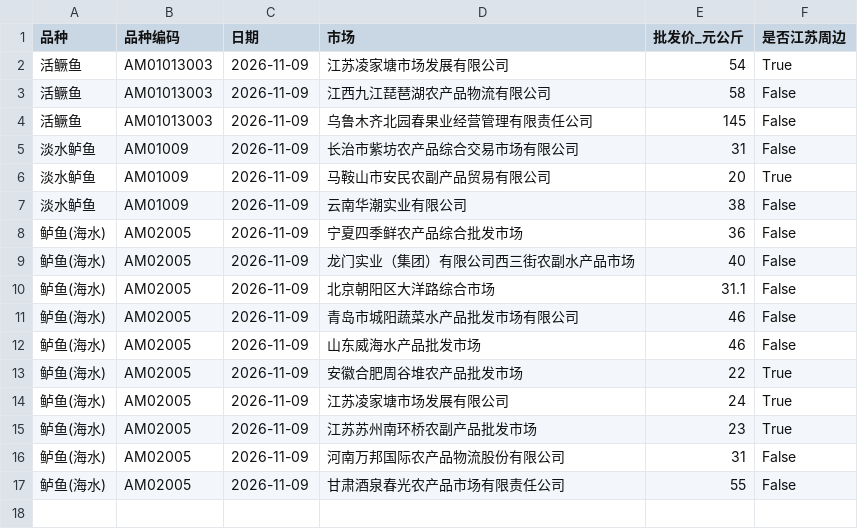
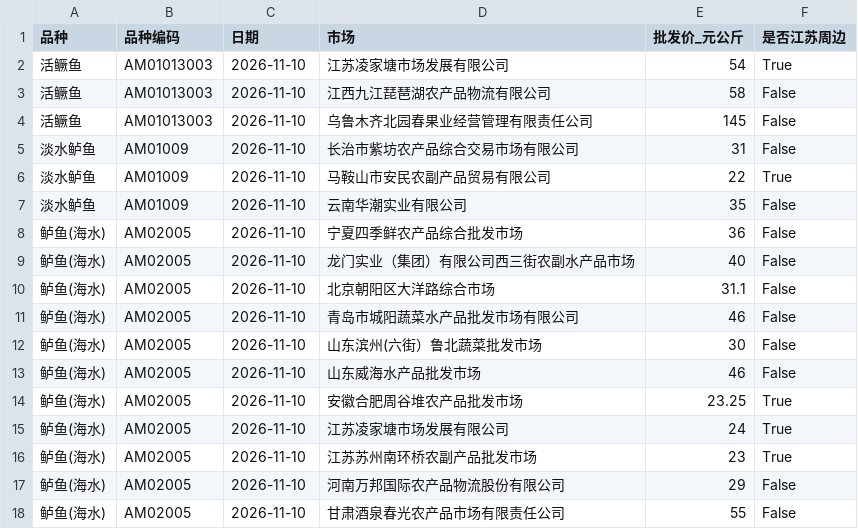
Before and after one commit to gehuEOD/fish-price-dashboard, a CSV file: fish_prices.csv, drawn as a sheet.

```diff
--- a/fish_prices.csv
+++ b/fish_prices.csv
@@ -1,17 +1,18 @@
 品种,品种编码,日期,市场,批发价_元公斤,是否江苏周边
-活鳜鱼,AM01013003,2026-11-09,江苏凌家塘市场发展有限公司,54,True
-活鳜鱼,AM01013003,2026-11-09,江西九江琵琶湖农产品物流有限公司,58,False
-活鳜鱼,AM01013003,2026-11-09,乌鲁木齐北园春果业经营管理有限责任公司,145,False
-淡水鲈鱼,AM01009,2026-11-09,长治市紫坊农产品综合交易市场有限公司,31,False
-淡水鲈鱼,AM01009,2026-11-09,马鞍山市安民农副产品贸易有限公司,20,True
-淡水鲈鱼,AM01009,2026-11-09,云南华潮实业有限公司,38,False
-鲈鱼(海水),AM02005,2026-11-09,宁夏四季鲜农产品综合批发市场,36,False
-鲈鱼(海水),AM02005,2026-11-09,龙门实业（集团）有限公司西三街农副水产品市场,40,False
-鲈鱼(海水),AM02005,2026-11-09,北京朝阳区大洋路综合市场,31.1,False
-鲈鱼(海水),AM02005,2026-11-09,青岛市城阳蔬菜水产品批发市场有限公司,46,False
-鲈鱼(海水),AM02005,2026-11-09,山东威海水产品批发市场,46,False
-鲈鱼(海水),AM02005,2026-11-09,安徽合肥周谷堆农产品批发市场,22,True
-鲈鱼(海水),AM02005,2026-11-09,江苏凌家塘市场发展有限公司,24,True
-鲈鱼(海水),AM02005,2026-11-09,江苏苏州南环桥农副产品批发市场,23,True
-鲈鱼(海水),AM02005,2026-11-09,河南万邦国际农产品物流股份有限公司,31,False
-鲈鱼(海水),AM02005,2026-11-09,甘肃酒泉春光农产品市场有限责任公司,55,False
+活鳜鱼,AM01013003,2026-11-10,江苏凌家塘市场发展有限公司,54,True
+活鳜鱼,AM01013003,2026-11-10,江西九江琵琶湖农产品物流有限公司,58,False
+活鳜鱼,AM01013003,2026-11-10,乌鲁木齐北园春果业经营管理有限责任公司,145,False
+淡水鲈鱼,AM01009,2026-11-10,长治市紫坊农产品综合交易市场有限公司,31,False
+淡水鲈鱼,AM01009,2026-11-10,马鞍山市安民农副产品贸易有限公司,22,True
+淡水鲈鱼,AM01009,2026-11-10,云南华潮实业有限公司,35,False
+鲈鱼(海水),AM02005,2026-11-10,宁夏四季鲜农产品综合批发市场,36,False
+鲈鱼(海水),AM02005,2026-11-10,龙门实业（集团）有限公司西三街农副水产品市场,40,False
+鲈鱼(海水),AM02005,2026-11-10,北京朝阳区大洋路综合市场,31.1,False
+鲈鱼(海水),AM02005,2026-11-10,青岛市城阳蔬菜水产品批发市场有限公司,46,False
+鲈鱼(海水),AM02005,2026-11-10,山东滨州(六街）鲁北蔬菜批发市场,30,False
+鲈鱼(海水),AM02005,2026-11-10,山东威海水产品批发市场,46,False
+鲈鱼(海水),AM02005,2026-11-10,安徽合肥周谷堆农产品批发市场,23.25,True
+鲈鱼(海水),AM02005,2026-11-10,江苏凌家塘市场发展有限公司,24,True
+鲈鱼(海水),AM02005,2026-11-10,江苏苏州南环桥农副产品批发市场,23,True
+鲈鱼(海水),AM02005,2026-11-10,河南万邦国际农产品物流股份有限公司,29,False
+鲈鱼(海水),AM02005,2026-11-10,甘肃酒泉春光农产品市场有限责任公司,55,False
```
Also changed, not shown: fish_prices_history.csv, 5 other files.
